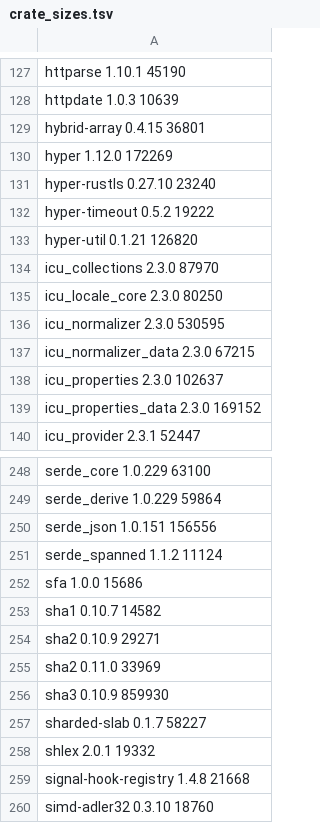
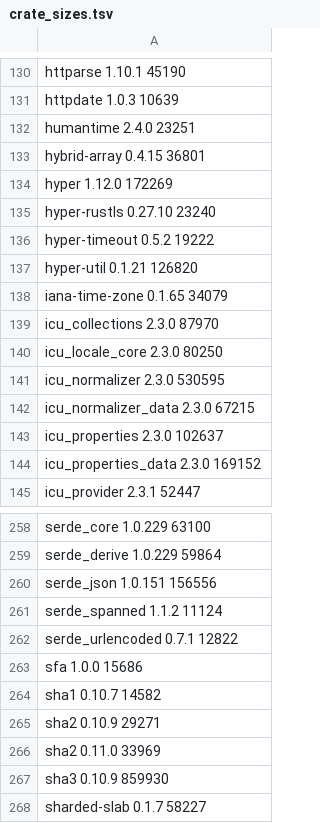
Before and after one commit to komira-ai/tierstore, a TSV file: third_party/buildrules/crate_sizes.tsv, drawn as a sheet; only a part is shown, gaps mark what is left out; the shorter side is filled out with more unchanged rows; the diff covers the shown part only; the diff names each change by its address in the sheet, - before the commit and + after, or states it on an @@ line.

```diff
--- a/third_party/buildrules/crate_sizes.tsv
+++ b/third_party/buildrules/crate_sizes.tsv
+row 132: humantime 2.4.0 23251
+row 138: iana-time-zone 0.1.65 34079
+row 262: serde_urlencoded 0.7.1 12822
```
Also changed, not shown: 8 added rows elsewhere in this file, 3 other files.
